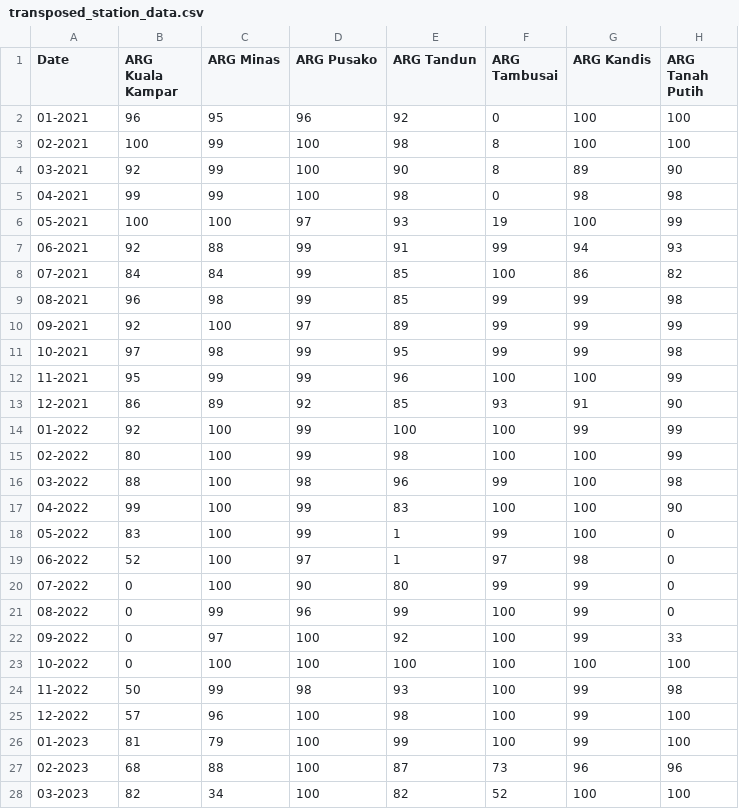
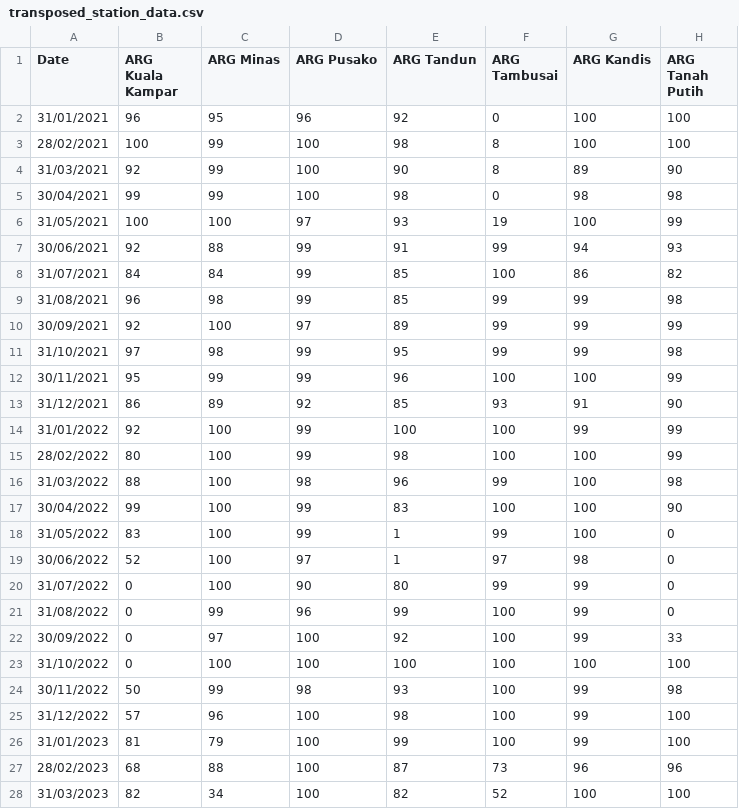
Before and after one commit to satria-mitra/data-availbility-awscenter, a CSV file: transposed_station_data.csv, drawn as a sheet; only a part is shown; the diff covers the shown part only; the diff names each change by its address in the sheet, - before the commit and + after, or states it on an @@ line.

Commit message:
Update transposed_station_data.csv

```diff
--- a/transposed_station_data.csv
+++ b/transposed_station_data.csv
-A2 (Date): 01-2021
+A2 (Date): 31/01/2021
-A3 (Date): 02-2021
+A3 (Date): 28/02/2021
-A4 (Date): 03-2021
+A4 (Date): 31/03/2021
-A5 (Date): 04-2021
+A5 (Date): 30/04/2021
-A6 (Date): 05-2021
+A6 (Date): 31/05/2021
-A7 (Date): 06-2021
+A7 (Date): 30/06/2021
-A8 (Date): 07-2021
+A8 (Date): 31/07/2021
-A9 (Date): 08-2021
+A9 (Date): 31/08/2021
-A10 (Date): 09-2021
+A10 (Date): 30/09/2021
-A11 (Date): 10-2021
+A11 (Date): 31/10/2021
-A12 (Date): 11-2021
+A12 (Date): 30/11/2021
-A13 (Date): 12-2021
+A13 (Date): 31/12/2021
-A14 (Date): 01-2022
+A14 (Date): 31/01/2022
-A15 (Date): 02-2022
+A15 (Date): 28/02/2022
-A16 (Date): 03-2022
+A16 (Date): 31/03/2022
-A17 (Date): 04-2022
+A17 (Date): 30/04/2022
-A18 (Date): 05-2022
+A18 (Date): 31/05/2022
-A19 (Date): 06-2022
+A19 (Date): 30/06/2022
-A20 (Date): 07-2022
+A20 (Date): 31/07/2022
-A21 (Date): 08-2022
+A21 (Date): 31/08/2022
-A22 (Date): 09-2022
+A22 (Date): 30/09/2022
-A23 (Date): 10-2022
+A23 (Date): 31/10/2022
-A24 (Date): 11-2022
+A24 (Date): 30/11/2022
-A25 (Date): 12-2022
+A25 (Date): 31/12/2022
-A26 (Date): 01-2023
+A26 (Date): 31/01/2023
-A27 (Date): 02-2023
+A27 (Date): 28/02/2023
-A28 (Date): 03-2023
+A28 (Date): 31/03/2023
```
Also changed, not shown: 33 edited cells elsewhere in this file.
